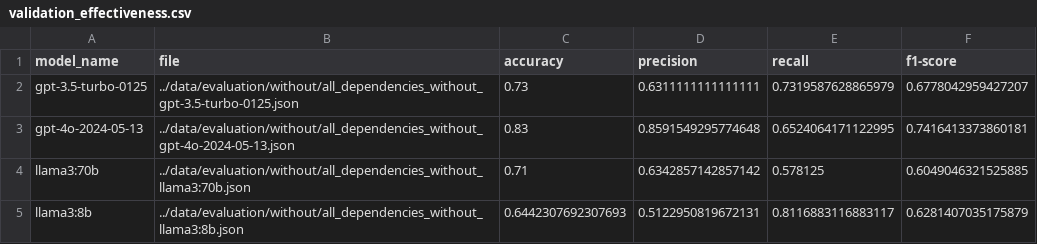
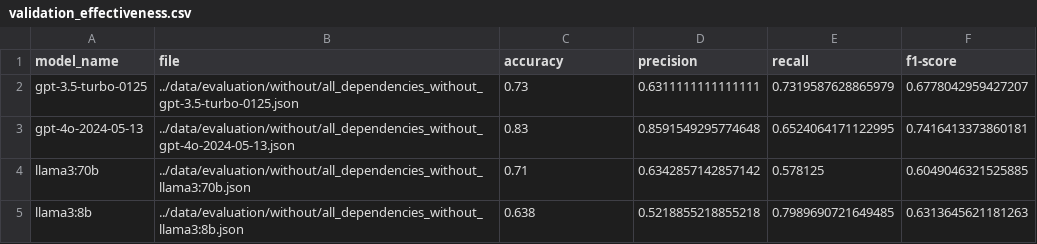
Before and after one commit to simisimon/dependency-validation-rag, a CSV file: data/evaluation/without/validation_effectiveness.csv, drawn as a sheet.

```diff
--- a/data/evaluation/without/validation_effectiveness.csv
+++ b/data/evaluation/without/validation_effectiveness.csv
@@ -4,2 +4,2 @@ gpt-4o-2024-05-13,../data/evaluation/without/all_dependencies_without_gpt-4o-202
 llama3:70b,../data/evaluation/without/all_dependencies_without_llama3:70b.json,0.71,0.6342857142857142,0.578125,0.6049046321525885
-llama3:8b,../data/evaluation/without/all_dependencies_without_llama3:8b.json,0.6442307692307693,0.5122950819672131,0.8116883116883117,0.6281407035175879
+llama3:8b,../data/evaluation/without/all_dependencies_without_llama3:8b.json,0.638,0.5218855218855218,0.7989690721649485,0.6313645621181263
```
Also changed, not shown: 15 other files.
